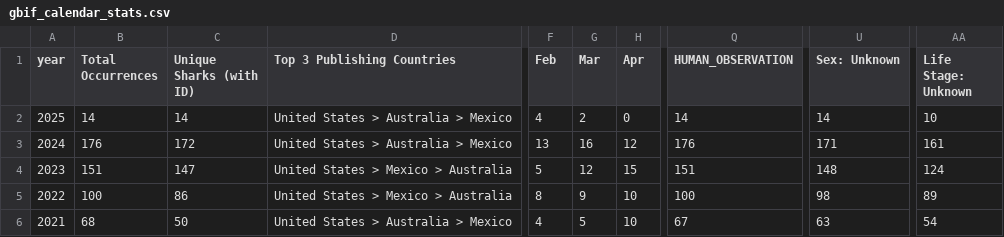
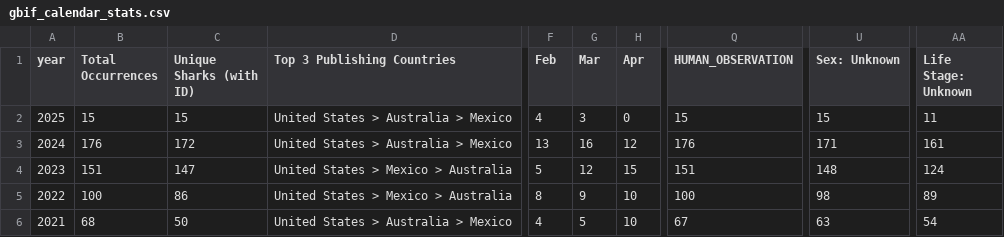
Before and after one commit to aadriien/whale-shark-site, a CSV file: outputs/gbif_calendar_stats.csv, drawn as a sheet; only a part is shown, gaps mark what is left out; the diff covers the shown part only; the diff names each change by its address in the sheet, - before the commit and + after, or states it on an @@ line.

```diff
--- a/outputs/gbif_calendar_stats.csv
+++ b/outputs/gbif_calendar_stats.csv
-B2 (Total Occurrences): 14
+B2 (Total Occurrences): 15
-C2 (Unique Sharks (with ID)): 14
+C2 (Unique Sharks (with ID)): 15
-G2 (Mar): 2
+G2 (Mar): 3
-Q2 (HUMAN_OBSERVATION): 14
+Q2 (HUMAN_OBSERVATION): 15
-U2 (Sex: Unknown): 14
+U2 (Sex: Unknown): 15
-AA2 (Life Stage: Unknown): 10
+AA2 (Life Stage: Unknown): 11
```
Also changed, not shown: 32 edited cells elsewhere in this file, outputs/gbif_continent_stats.csv, outputs/gbif_country_stats.csv, 4 other files.
